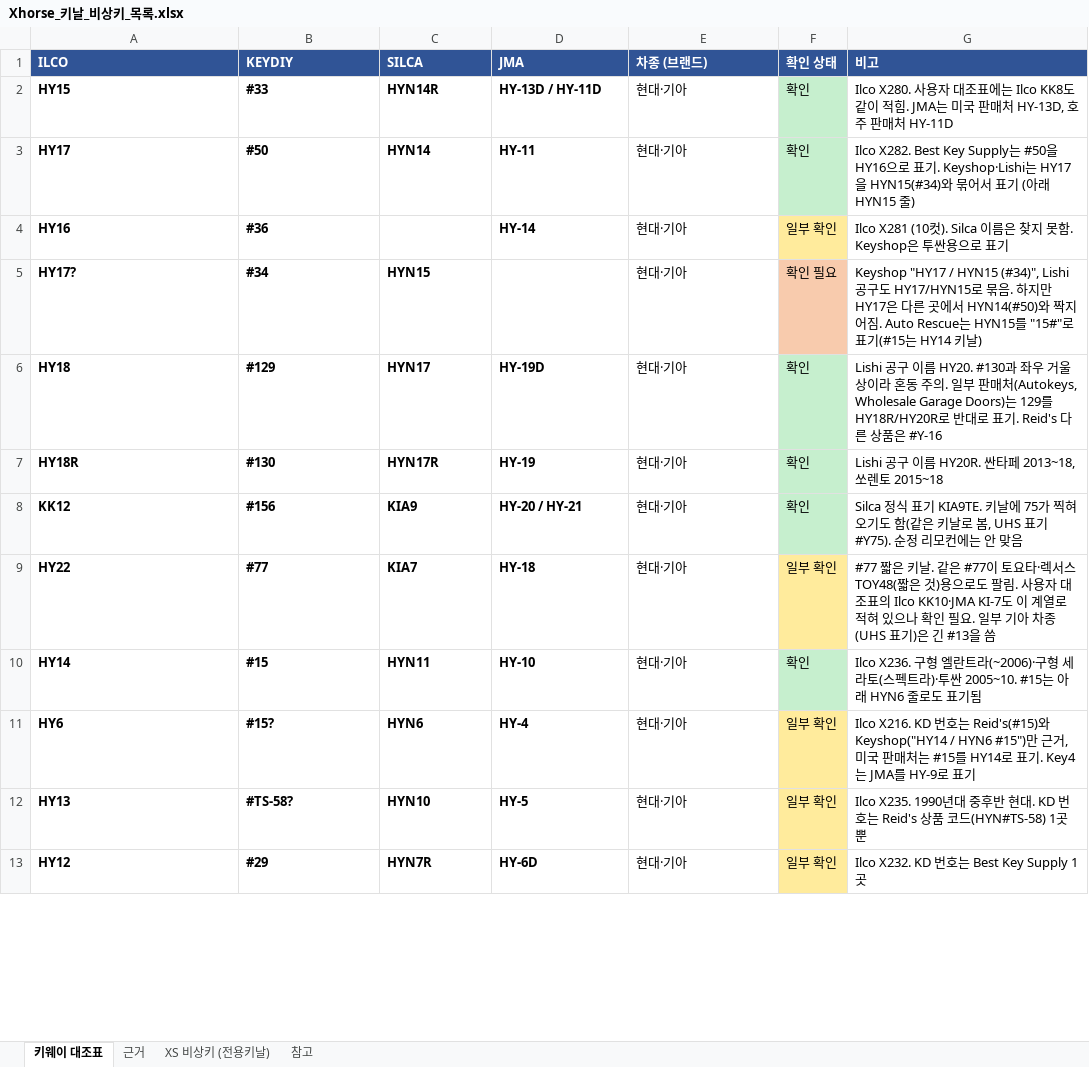
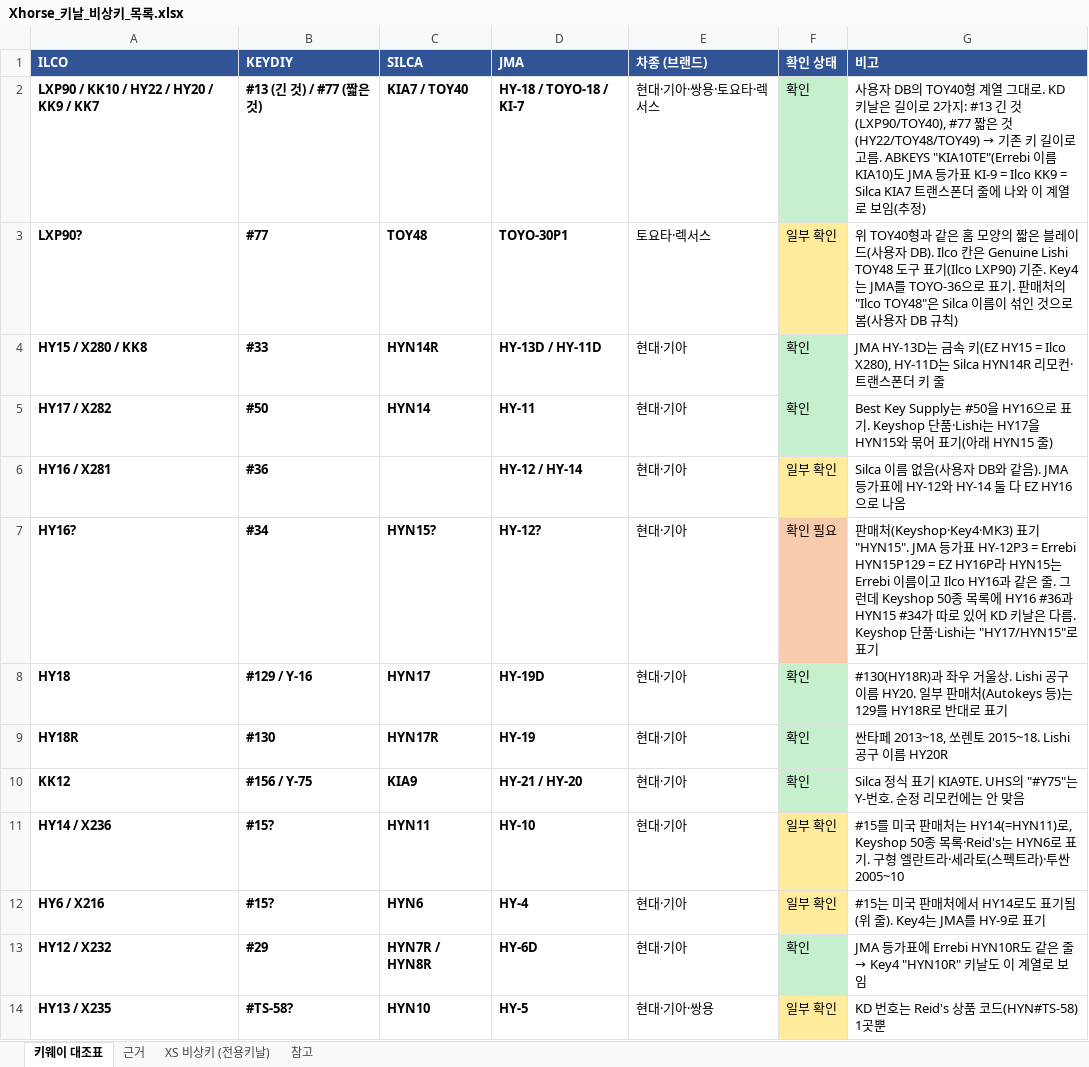
Before and after one commit to pegasusj8888-sudo/route, an Excel workbook: Xhorse_키날_비상키_목록.xlsx, sheet 키웨이 대조표, drawn as a sheet; only a part is shown; values as stored, in another font and other column widths than the file's, no borders; removed rows and columns are numbered as before the commit, all else as after; the diff covers the shown part only; the diff names each change by its address in the sheet, - before the commit and + after, or states it on an @@ line.

```diff
--- a/Xhorse_키날_비상키_목록.xlsx (sheet 키웨이 대조표)
+++ b/Xhorse_키날_비상키_목록.xlsx (sheet 키웨이 대조표)
+row 2: LXP90 / KK10 / HY22 / HY20 / KK9 / KK7 | #13 (긴 것) / #77 (짧은 것) | KIA7 / TOY40 | HY-18 / TOYO-18 / KI-7 | 현대·기아·쌍용·토요타·렉서스 | 확인 | 사용자 DB의 TOY40형 계열 그대로. KD 키날은 길이로 2가지: #13 긴 것(LXP90/TOY40), #77 짧은 것(HY22/TOY48/TOY49) → 기존 키 길이로 고름. ABKEYS "KIA10TE"(Errebi 이름 KIA10)도 JMA 등가표 KI-9 = Ilco KK9 = Silca KIA7 트랜스폰더 줄에 나와 이 계열로 보임(추정)
+row 3: LXP90? | #77 | TOY48 | TOYO-30P1 | 토요타·렉서스 | 일부 확인 | 위 TOY40형과 같은 홈 모양의 짧은 블레이드(사용자 DB). Ilco 칸은 Genuine Lishi TOY48 도구 표기(Ilco LXP90) 기준. Key4는 JMA를 TOYO-36으로 표기. 판매처의 "Ilco TOY48"은 Silca 이름이 섞인 것으로 봄(사용자 DB 규칙)
-A4 (ILCO): HY15
+A4 (ILCO): HY15 / X280 / KK8
-G4 (비고): Ilco X280. 사용자 대조표에는 Ilco KK8도 같이 적힘. JMA는 미국 판매처 HY-13D, 호주 판매처 HY-11D
+G4 (비고): JMA HY-13D는 금속 키(EZ HY15 = Ilco X280), HY-11D는 Silca HYN14R 리모컨·트랜스폰더 키 줄
-A5 (ILCO): HY17
+A5 (ILCO): HY17 / X282
-G5 (비고): Ilco X282. Best Key Supply는 #50을 HY16으로 표기. Keyshop·Lishi는 HY17을 HYN15(#34)와 묶어서 표기 (아래…
+G5 (비고): Best Key Supply는 #50을 HY16으로 표기. Keyshop 단품·Lishi는 HY17을 HYN15와 묶어 표기(아래…
-A6 (ILCO): HY16
+A6 (ILCO): HY16 / X281
-D6 (JMA): HY-14
+D6 (JMA): HY-12 / HY-14
-G6 (비고): Ilco X281 (10컷). Silca 이름은 찾지 못함. Keyshop은 투싼용으로 표기
+G6 (비고): Silca 이름 없음(사용자 DB와 같음). JMA 등가표에 HY-12와 HY-14 둘 다 EZ HY16으로 나옴
-A7 (ILCO): HY17?
+A7 (ILCO): HY16?
-C7 (SILCA): HYN15
+C7 (SILCA): HYN15?
-D7 (JMA): (empty)
+D7 (JMA): HY-12?
-G7 (비고): Keyshop "HY17 / HYN15 (#34)", Lishi 공구도 HY17/HYN15로 묶음. 하지만 HY17은 다른 곳에서 HYN14(#50)와 짝지어짐. Auto Rescue는 HYN15를 "15#"로 표기(#15는 HY14 키날)
+G7 (비고): 판매처(Keyshop·Key4·MK3) 표기 "HYN15". JMA 등가표 HY-12P3 = Errebi HYN15P129 = EZ HY16P라 HYN15는 Errebi 이름이고 Ilco HY16과 같은 줄. 그런데 Keyshop 50종 목록에 HY16 #36과 HYN15 #34가 따로 있어 KD 키날은 다름. Keyshop 단품·Lishi는 "HY17/HYN15"로 표기
-B8 (KEYDIY): #129
+B8 (KEYDIY): #129 / Y-16
-G8 (비고): Lishi 공구 이름 HY20. #130과 좌우 거울상이라 혼동 주의. 일부 판매처(Autokeys, Wholesale Garage Doors)는 129를 HY18R/HY20R로 반대로 표기. Reid's 다른 상품은 #Y-16
+G8 (비고): #130(HY18R)과 좌우 거울상. Lishi 공구 이름 HY20. 일부 판매처(Autokeys 등)는 129를 HY18R로 반대로 표기
-G9 (비고): Lishi 공구 이름 HY20R. 싼타페 2013~18, 쏘렌토 2015~18
+G9 (비고): 싼타페 2013~18, 쏘렌토 2015~18. Lishi 공구 이름 HY20R
-B10 (KEYDIY): #156
+B10 (KEYDIY): #156 / Y-75
-D10 (JMA): HY-20 / HY-21
+D10 (JMA): HY-21 / HY-20
-G10 (비고): …표기 KIA9TE. 키날에 75가 찍혀 오기도 함(같은 키날로 봄, UHS 표기 #Y75). 순정 리…
+G10 (비고): …표기 KIA9TE. UHS의 "#Y75"는 Y-번호. 순정 리…
-row 9: HY22 | #77 | KIA7 | HY-18 | 현대·기아 | 일부 확인 | #77 짧은 키날. 같은 #77이 토요타·렉서스 TOY48(짧은 것)용으로도 팔림. 사용자 대조표의 Ilco KK10·JMA KI-7도 이 계열로 적혀 있으나 확인 필요. 일부 기아 차종(UHS 표기)은 긴 #13을 씀
-A11 (ILCO): HY14
+A11 (ILCO): HY14 / X236
-B11 (KEYDIY): #15
+B11 (KEYDIY): #15?
-F11 (확인 상태): 확인
+F11 (확인 상태): 일부 확인
-F11 fill: #C6EFCE
+F11 fill: #FFEB9C
-G11 (비고): Ilco X236. 구형 엘란트라(~2006)·구형 세라토(스펙트라)·투싼 2005~10. #15는 아래 HYN6 줄로도 표기됨
+G11 (비고): #15를 미국 판매처는 HY14(=HYN11)로, Keyshop 50종 목록·Reid's는 HYN6로 표기. 구형 엘란트라·세라토(스펙트라)·투싼 2005~10
-A12 (ILCO): HY6
+A12 (ILCO): HY6 / X216
-G12 (비고): Ilco X216. KD 번호는 Reid's(#15)와 Keyshop("HY14 / HYN6 #15")만 근거, 미국 판매처는 #15를 HY14로 표기. Key4는 JMA…
+G12 (비고): #15는 미국 판매처에서 HY14로도 표기됨(위 줄). Key4는 JMA…
+row 13: HY12 / X232 | #29 | HYN7R / HYN8R | HY-6D | 현대·기아 | 확인 | JMA 등가표에 Errebi HYN10R도 같은 줄 → Key4 "HYN10R" 키날도 이 계열로 보임
-A14 (ILCO): HY13
+A14 (ILCO): HY13 / X235
-E14 (차종 (브랜드)): 현대·기아
+E14 (차종 (브랜드)): 현대·기아·쌍용
-G14 (비고): Ilco X235. 1990년대 중후반 현대. KD 번호는…
+G14 (비고): KD 번호는…
-row 13: HY12 | #29 | HYN7R | HY-6D | 현대·기아 | 일부 확인 | Ilco X232. KD 번호는 Best Key Supply 1곳
```
Also changed, not shown: 20 added rows, 17 removed rows, 134 edited cells and cell formats elsewhere in this sheet, sheet 근거, sheet 참고, sheet XS 비상키 (전용키날).
